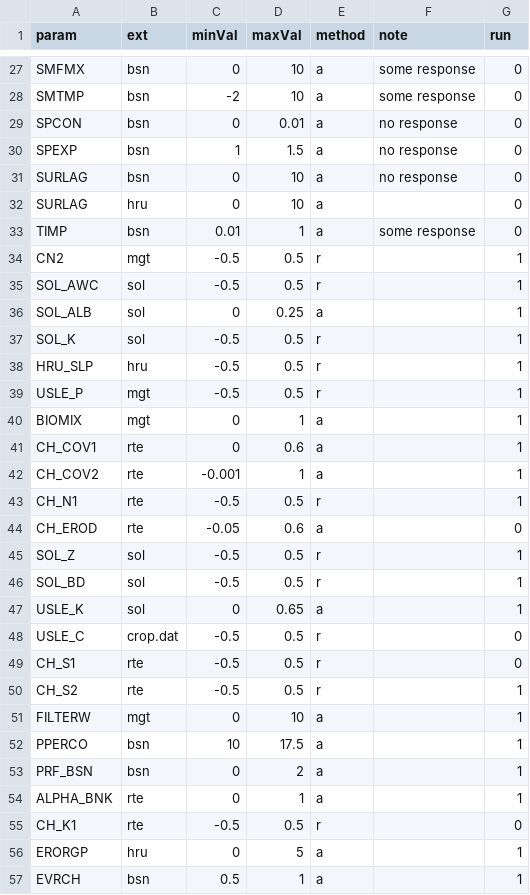
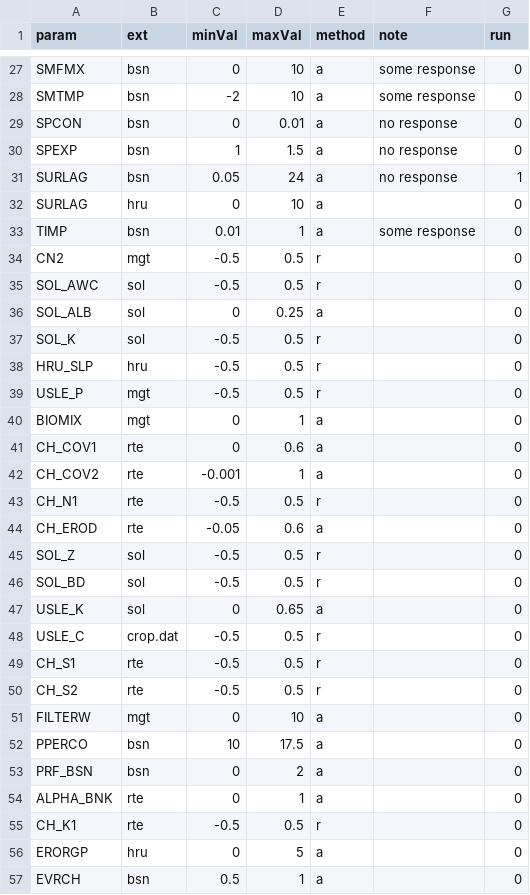
Before and after one commit to dnrwaterqualitymodeling/wisconsinRiverTMDL, a CSV file: calibration/sensitivity_analysis/basin_sensitivity_parameters.csv, drawn as a sheet; only a part is shown, gaps mark what is left out; the diff covers the shown part only.

Commit message:
changes to senstivity analysis code and control file

```diff
--- a/calibration/sensitivity_analysis/basin_sensitivity_parameters.csv
+++ b/calibration/sensitivity_analysis/basin_sensitivity_parameters.csv
@@ -30,28 +30,28 @@ SPCON,bsn,0,0.01,a,no response,0
 SPEXP,bsn,1,1.5,a,no response,0
-SURLAG,bsn,0,10,a,no response,0
+SURLAG,bsn,0.05,24,a,no response,1
 SURLAG,hru,0,10,a,,0
 TIMP,bsn,0.01,1,a,some response,0
-CN2,mgt,-0.5,0.5,r,,1
-SOL_AWC,sol,-0.5,0.5,r,,1
-SOL_ALB,sol,0,0.25,a,,1
-SOL_K,sol,-0.5,0.5,r,,1
-HRU_SLP,hru,-0.5,0.5,r,,1
-USLE_P,mgt,-0.5,0.5,r,,1
-BIOMIX,mgt,0,1,a,,1
-CH_COV1,rte,0,0.6,a,,1
-CH_COV2,rte,-0.001,1,a,,1
-CH_N1,rte,-0.5,0.5,r,,1
+CN2,mgt,-0.5,0.5,r,,0
+SOL_AWC,sol,-0.5,0.5,r,,0
+SOL_ALB,sol,0,0.25,a,,0
+SOL_K,sol,-0.5,0.5,r,,0
+HRU_SLP,hru,-0.5,0.5,r,,0
+USLE_P,mgt,-0.5,0.5,r,,0
+BIOMIX,mgt,0,1,a,,0
+CH_COV1,rte,0,0.6,a,,0
+CH_COV2,rte,-0.001,1,a,,0
+CH_N1,rte,-0.5,0.5,r,,0
 CH_EROD,rte,-0.05,0.6,a,,0
-SOL_Z,sol,-0.5,0.5,r,,1
-SOL_BD,sol,-0.5,0.5,r,,1
-USLE_K,sol,0,0.65,a,,1
+SOL_Z,sol,-0.5,0.5,r,,0
+SOL_BD,sol,-0.5,0.5,r,,0
+USLE_K,sol,0,0.65,a,,0
 USLE_C,crop.dat,-0.5,0.5,r,,0
 CH_S1,rte,-0.5,0.5,r,,0
-CH_S2,rte,-0.5,0.5,r,,1
-FILTERW,mgt,0,10,a,,1
-PPERCO,bsn,10,17.5,a,,1
-PRF_BSN,bsn,0,2,a,,1
-ALPHA_BNK,rte,0,1,a,,1
+CH_S2,rte,-0.5,0.5,r,,0
+FILTERW,mgt,0,10,a,,0
+PPERCO,bsn,10,17.5,a,,0
+PRF_BSN,bsn,0,2,a,,0
+ALPHA_BNK,rte,0,1,a,,0
 CH_K1,rte,-0.5,0.5,r,,0
-ERORGP,hru,0,5,a,,1
-EVRCH,bsn,0.5,1,a,,1
+ERORGP,hru,0,5,a,,0
+EVRCH,bsn,0.5,1,a,,0
```
Also changed, not shown: 4 edited cells elsewhere in this file, 1 other file.
